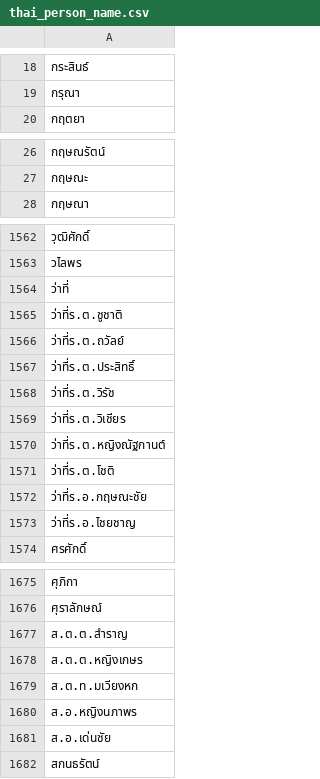
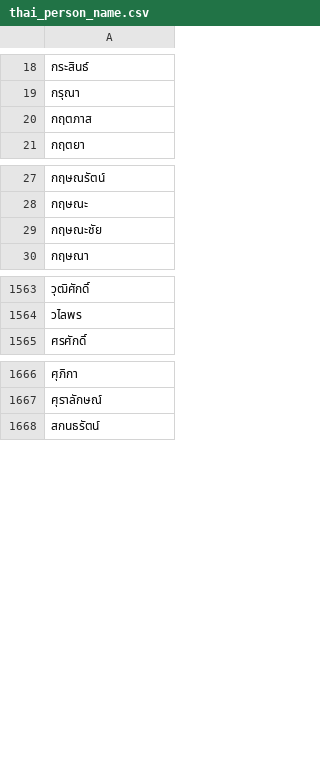
Before and after one commit to rapee/opendata, a CSV file: thai_person_name.csv, drawn as a sheet; only a part is shown, gaps mark what is left out; removed rows and columns are numbered as before the commit, all else as after; the diff covers the shown part only; the diff names each change by its address in the sheet, - before the commit and + after, or states it on an @@ line.

Commit message:
Update Thai person names

```diff
--- a/thai_person_name.csv
+++ b/thai_person_name.csv
+row 20: กฤตภาส
+row 29: กฤษณะชัย
-row 1564: ว่าที่
-row 1565: ว่าที่ร.ต.ชูชาติ
-row 1566: ว่าที่ร.ต.ถวัลย์
-row 1567: ว่าที่ร.ต.ประสิทธิ์
-row 1568: ว่าที่ร.ต.วิรัช
-row 1569: ว่าที่ร.ต.วิเชียร
-row 1570: ว่าที่ร.ต.หญิงณัฐกานต์
-row 1571: ว่าที่ร.ต.โชติ
-row 1572: ว่าที่ร.อ.กฤษณะชัย
-row 1573: ว่าที่ร.อ.ไชยชาญ
-row 1677: ส.ต.ต.สำราญ
-row 1678: ส.ต.ต.หญิงเกษร
-row 1679: ส.ต.ท.มเวียงหก
-row 1680: ส.อ.หญิงนภาพร
-row 1681: ส.อ.เด่นชัย
```
Also changed, not shown: 4 added rows and 2 removed rows elsewhere in this file.
